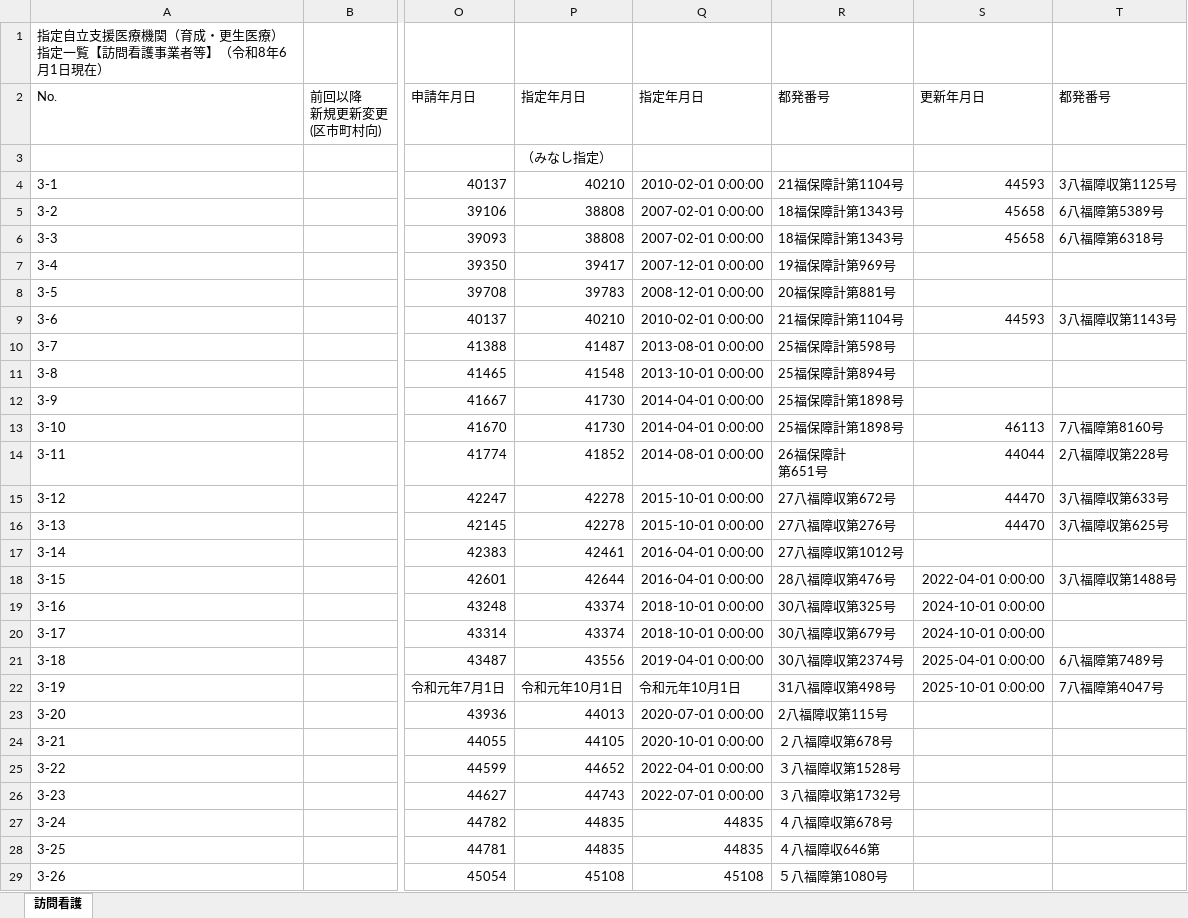
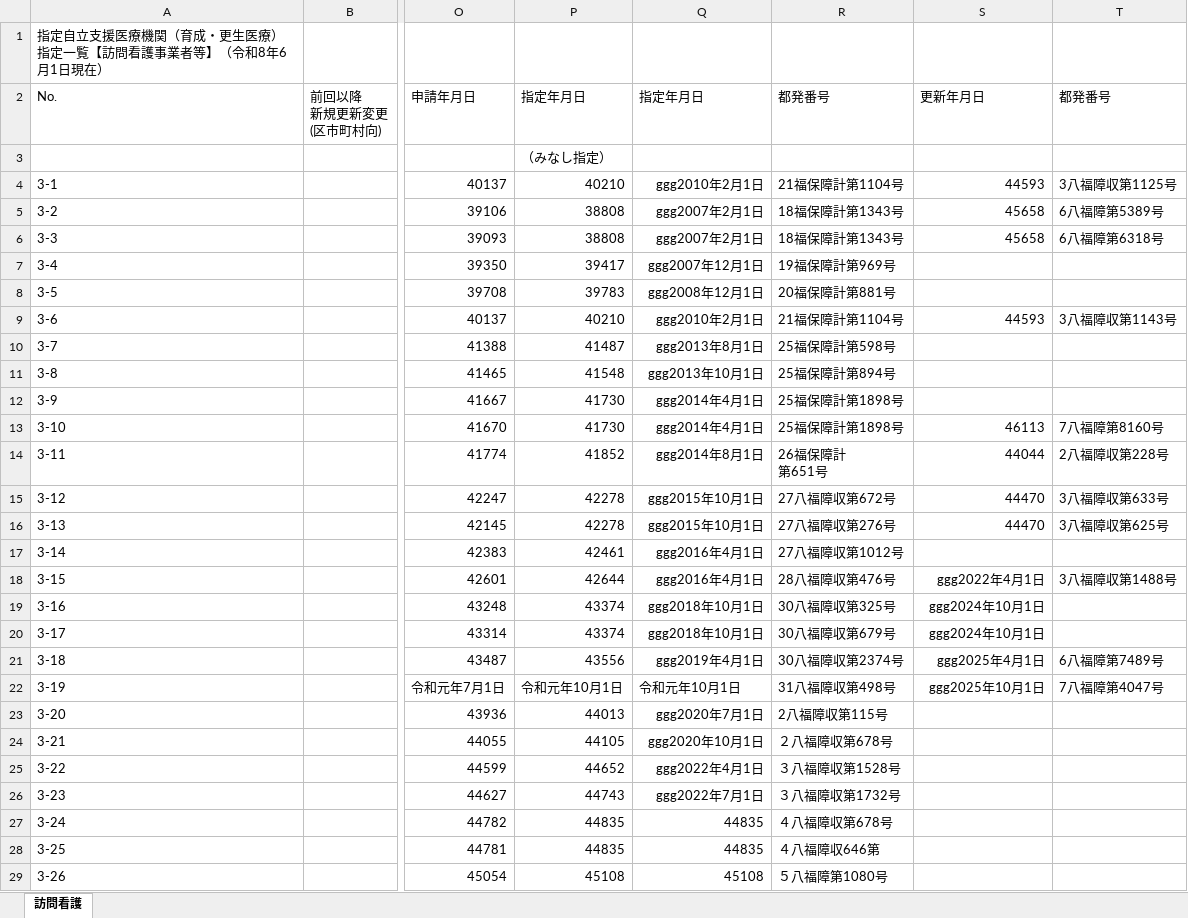
Before and after one commit to hokubusukoyakahh-cyber/facility-search, an Excel workbook: data/hachioji_kousei_houkan.xlsx, sheet 訪問看護, drawn as a sheet; only a part is shown, gaps mark what is left out; values as stored, in another font and other column widths than the file's, no borders; the diff names each change by its address in the sheet, - before the commit and + after, or states it on an @@ line.

```diff
--- a/data/hachioji_kousei_houkan.xlsx (sheet 訪問看護)
+++ b/data/hachioji_kousei_houkan.xlsx (sheet 訪問看護)
-Q4 (指定年月日): 2010-02-01 0:00:00
+Q4 (指定年月日): ggg2010年2月1日
-Q5:Q6 (指定年月日): 2007-02-01 0:00:00
+Q5:Q6 (指定年月日): ggg2007年2月1日
-Q7 (指定年月日): 2007-12-01 0:00:00
+Q7 (指定年月日): ggg2007年12月1日
-Q8 (指定年月日): 2008-12-01 0:00:00
+Q8 (指定年月日): ggg2008年12月1日
-Q9 (指定年月日): 2010-02-01 0:00:00
+Q9 (指定年月日): ggg2010年2月1日
-Q10 (指定年月日): 2013-08-01 0:00:00
+Q10 (指定年月日): ggg2013年8月1日
-Q11 (指定年月日): 2013-10-01 0:00:00
+Q11 (指定年月日): ggg2013年10月1日
-Q12:Q13 (指定年月日): 2014-04-01 0:00:00
+Q12:Q13 (指定年月日): ggg2014年4月1日
-Q14 (指定年月日): 2014-08-01 0:00:00
+Q14 (指定年月日): ggg2014年8月1日
-Q15:Q16 (指定年月日): 2015-10-01 0:00:00
+Q15:Q16 (指定年月日): ggg2015年10月1日
-Q17:Q18 (指定年月日): 2016-04-01 0:00:00
+Q17:Q18 (指定年月日): ggg2016年4月1日
-S18 (更新年月日): 2022-04-01 0:00:00
+S18 (更新年月日): ggg2022年4月1日
-Q19:Q20 (指定年月日): 2018-10-01 0:00:00
+Q19:Q20 (指定年月日): ggg2018年10月1日
-S19:S20 (更新年月日): 2024-10-01 0:00:00
+S19:S20 (更新年月日): ggg2024年10月1日
-Q21 (指定年月日): 2019-04-01 0:00:00
+Q21 (指定年月日): ggg2019年4月1日
-S21 (更新年月日): 2025-04-01 0:00:00
+S21 (更新年月日): ggg2025年4月1日
-S22 (更新年月日): 2025-10-01 0:00:00
+S22 (更新年月日): ggg2025年10月1日
-Q23 (指定年月日): 2020-07-01 0:00:00
+Q23 (指定年月日): ggg2020年7月1日
-Q24 (指定年月日): 2020-10-01 0:00:00
+Q24 (指定年月日): ggg2020年10月1日
-Q25 (指定年月日): 2022-04-01 0:00:00
+Q25 (指定年月日): ggg2022年4月1日
-Q26 (指定年月日): 2022-07-01 0:00:00
+Q26 (指定年月日): ggg2022年7月1日
```
Also changed, not shown: data/hachioji_kousei_iryo.xlsx, data/hachioji_kousei_yakkyoku.xlsx, 5 other files.
